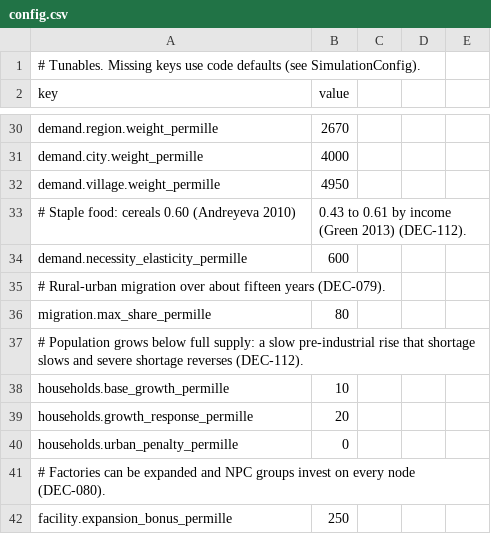
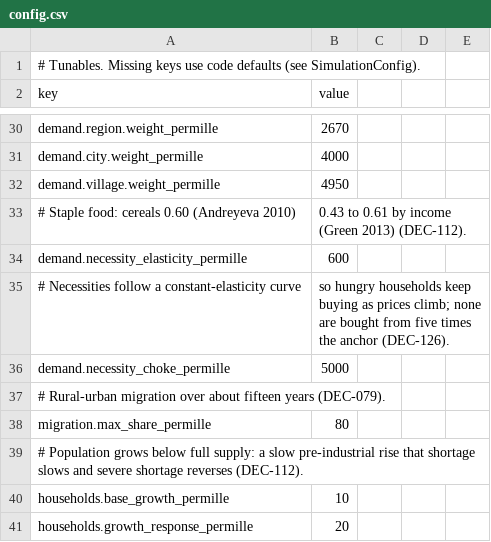
Before and after one commit to Semel-0421/Fantasy-Economic-Simulator, a CSV file: Assets/StreamingAssets/Data/config.csv, drawn as a sheet; only a part is shown, gaps mark what is left out; the shorter side is filled out with more unchanged rows.

```diff
--- a/Assets/StreamingAssets/Data/config.csv
+++ b/Assets/StreamingAssets/Data/config.csv
@@ -34,2 +34,4 @@ demand.village.weight_permille,4950
 demand.necessity_elasticity_permille,600
+# Necessities follow a constant-elasticity curve, so hungry households keep buying as prices climb; none are bought from five times the anchor (DEC-126).
+demand.necessity_choke_permille,5000
 # Rural-urban migration over about fifteen years (DEC-079).
```
Also changed, not shown: 14 other files.
